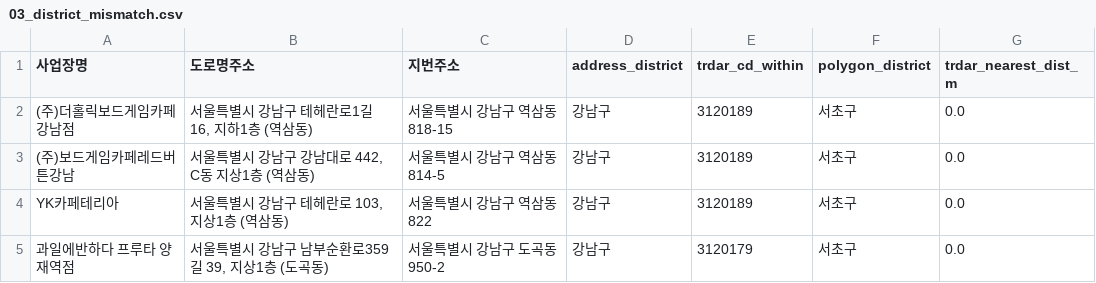
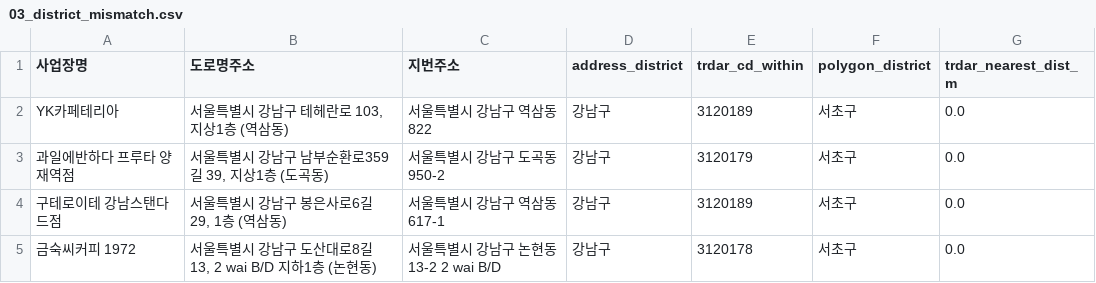
Before and after one commit to ksh4043/Cafe-Survival-Analytics, a CSV file: docs/review/03_district_mismatch.csv, drawn as a sheet; only a part is shown; the shorter side is filled out with more unchanged rows.

```diff
--- a/docs/review/03_district_mismatch.csv
+++ b/docs/review/03_district_mismatch.csv
@@ -1,4 +1,2 @@
 사업장명,도로명주소,지번주소,address_district,trdar_cd_within,polygon_district,trdar_nearest_dist_m
-(주)더홀릭보드게임카페강남점,"서울특별시 강남구 테헤란로1길 16, 지하1층 (역삼동)",서울특별시 강남구 역삼동 818-15 ,강남구,3120189,서초구,0.0
-(주)보드게임카페레드버튼강남,"서울특별시 강남구 강남대로 442, C동 지상1층 (역삼동)",서울특별시 강남구 역삼동 814-5 ,강남구,3120189,서초구,0.0
 YK카페테리아,"서울특별시 강남구 테헤란로 103, 지상1층 (역삼동)",서울특별시 강남구 역삼동 822 ,강남구,3120189,서초구,0.0
```
Also changed, not shown: docs/review/02_brand_variants.csv, docs/review/02_excluded_rows.csv, 14 other files.
